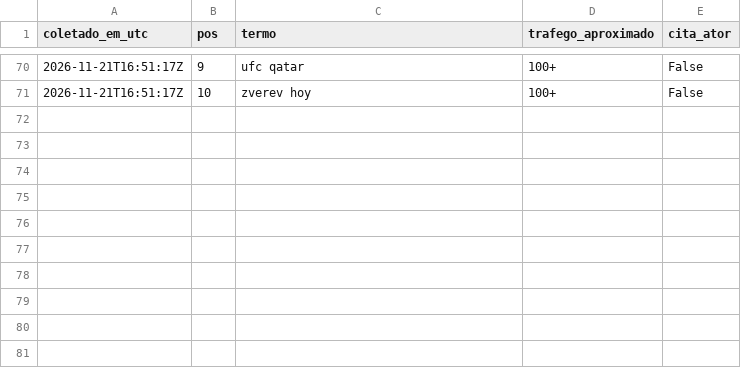
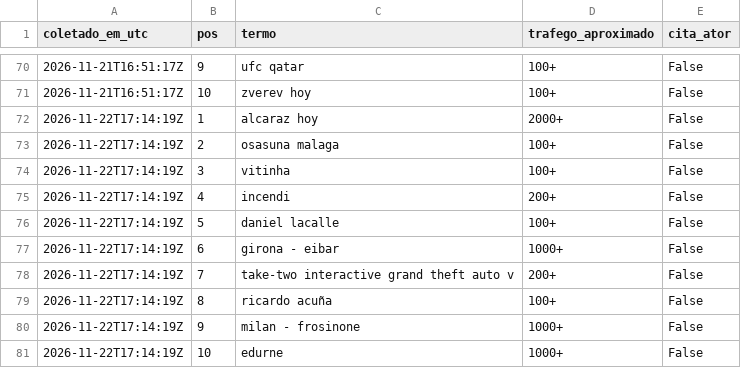
Before and after one commit to WandersonH/odi-espanha, a CSV file: data/trends/agora_historico.csv, drawn as a sheet; only a part is shown, gaps mark what is left out.

```diff
--- a/data/trends/agora_historico.csv
+++ b/data/trends/agora_historico.csv
@@ -71 +71,11 @@ coletado_em_utc;pos;termo;trafego_aproximado;cita_ator
 2026-11-21T16:51:17Z;10;zverev hoy;100+;False
+2026-11-22T17:14:19Z;1;alcaraz hoy;2000+;False
+2026-11-22T17:14:19Z;2;osasuna malaga;100+;False
+2026-11-22T17:14:19Z;3;vitinha;100+;False
+2026-11-22T17:14:19Z;4;incendi;200+;False
+2026-11-22T17:14:19Z;5;daniel lacalle;100+;False
+2026-11-22T17:14:19Z;6;girona - eibar;1000+;False
+2026-11-22T17:14:19Z;7;take-two interactive grand theft auto v;200+;False
+2026-11-22T17:14:19Z;8;ricardo acuña;100+;False
+2026-11-22T17:14:19Z;9;milan - frosinone;1000+;False
+2026-11-22T17:14:19Z;10;edurne;1000+;False
```
Also changed, not shown: 42 other files.
